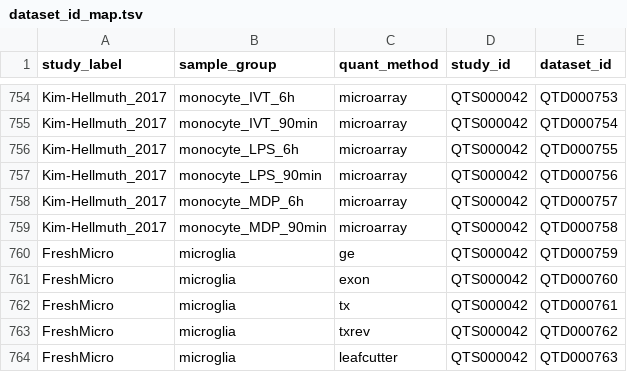
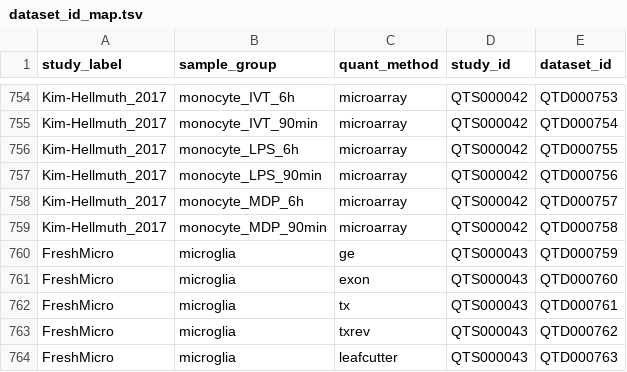
Before and after one commit to eQTL-Catalogue/eQTL-Catalogue-resources, a TSV file: data_tables/dataset_id_map.tsv, drawn as a sheet; only a part is shown, gaps mark what is left out.

Commit message:
Update FreshMicro study id

```diff
--- a/data_tables/dataset_id_map.tsv
+++ b/data_tables/dataset_id_map.tsv
@@ -759,6 +759,6 @@ Kim-Hellmuth_2017	monocyte_MDP_6h	microarray	QTS000042	QTD000757
 Kim-Hellmuth_2017	monocyte_MDP_90min	microarray	QTS000042	QTD000758
-FreshMicro	microglia	ge	QTS000042	QTD000759
-FreshMicro	microglia	exon	QTS000042	QTD000760
-FreshMicro	microglia	tx	QTS000042	QTD000761
-FreshMicro	microglia	txrev	QTS000042	QTD000762
-FreshMicro	microglia	leafcutter	QTS000042	QTD000763
+FreshMicro	microglia	ge	QTS000043	QTD000759
+FreshMicro	microglia	exon	QTS000043	QTD000760
+FreshMicro	microglia	tx	QTS000043	QTD000761
+FreshMicro	microglia	txrev	QTS000043	QTD000762
+FreshMicro	microglia	leafcutter	QTS000043	QTD000763
```
